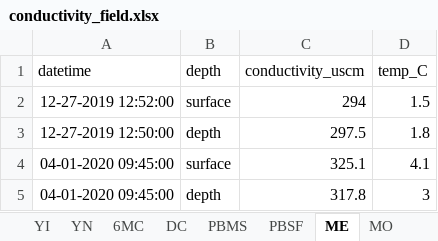
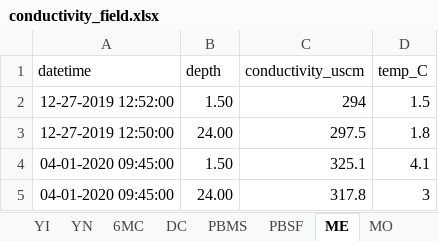
Before and after one commit to LinneaRock/CL_BUD, an Excel workbook: Data/conductivity_field.xlsx, sheet ME, drawn as a sheet; values as stored, in another font and other column widths than the file's, no borders; the diff names each change by its address in the sheet, - before the commit and + after, or states it on an @@ line.

```diff
--- a/Data/conductivity_field.xlsx (sheet ME)
+++ b/Data/conductivity_field.xlsx (sheet ME)
-B2 (depth): surface
+B2 (depth): 1.50
-B3 (depth): depth
+B3 (depth): 24.00
-B4 (depth): surface
+B4 (depth): 1.50
-B5 (depth): depth
+B5 (depth): 24.00
```
Also changed, not shown: sheet MO, Data/chloride_field.xlsx, Data/chloride_lab.xlsx.
